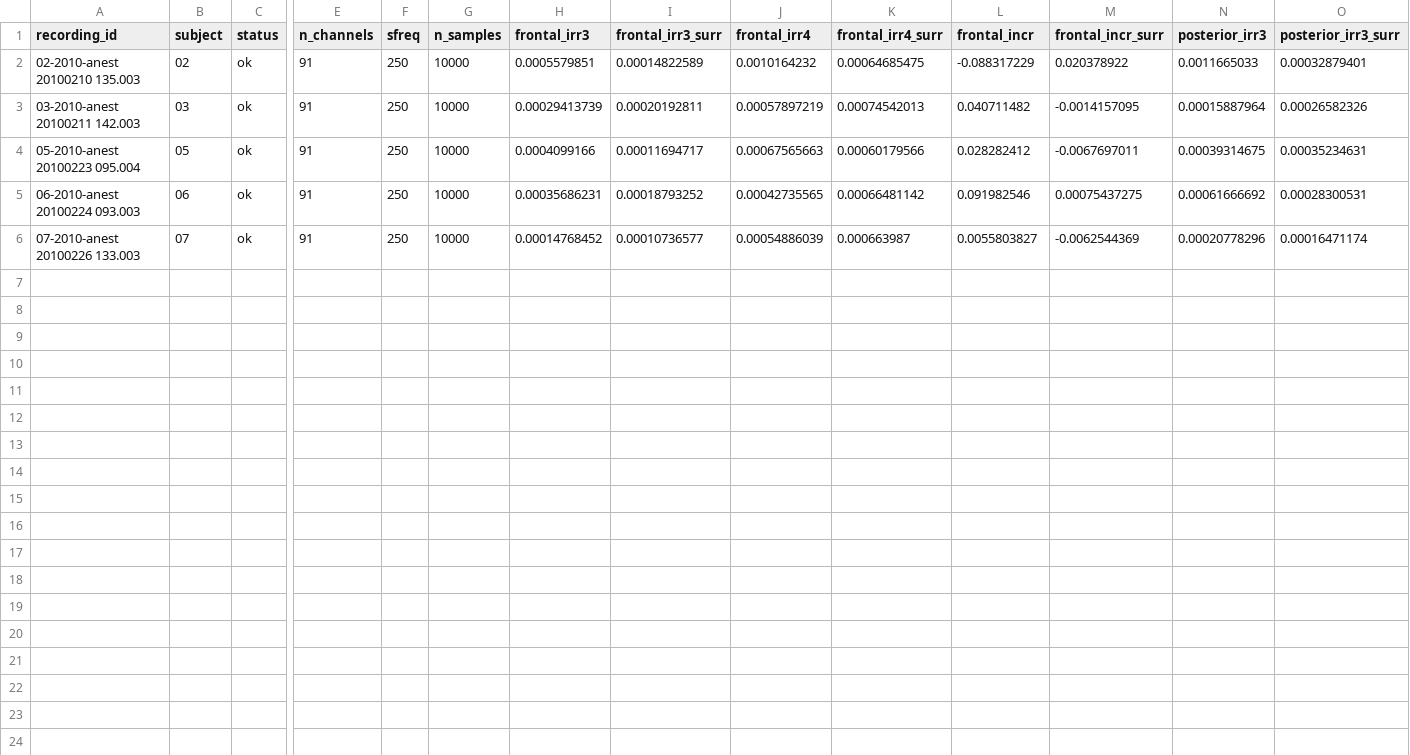
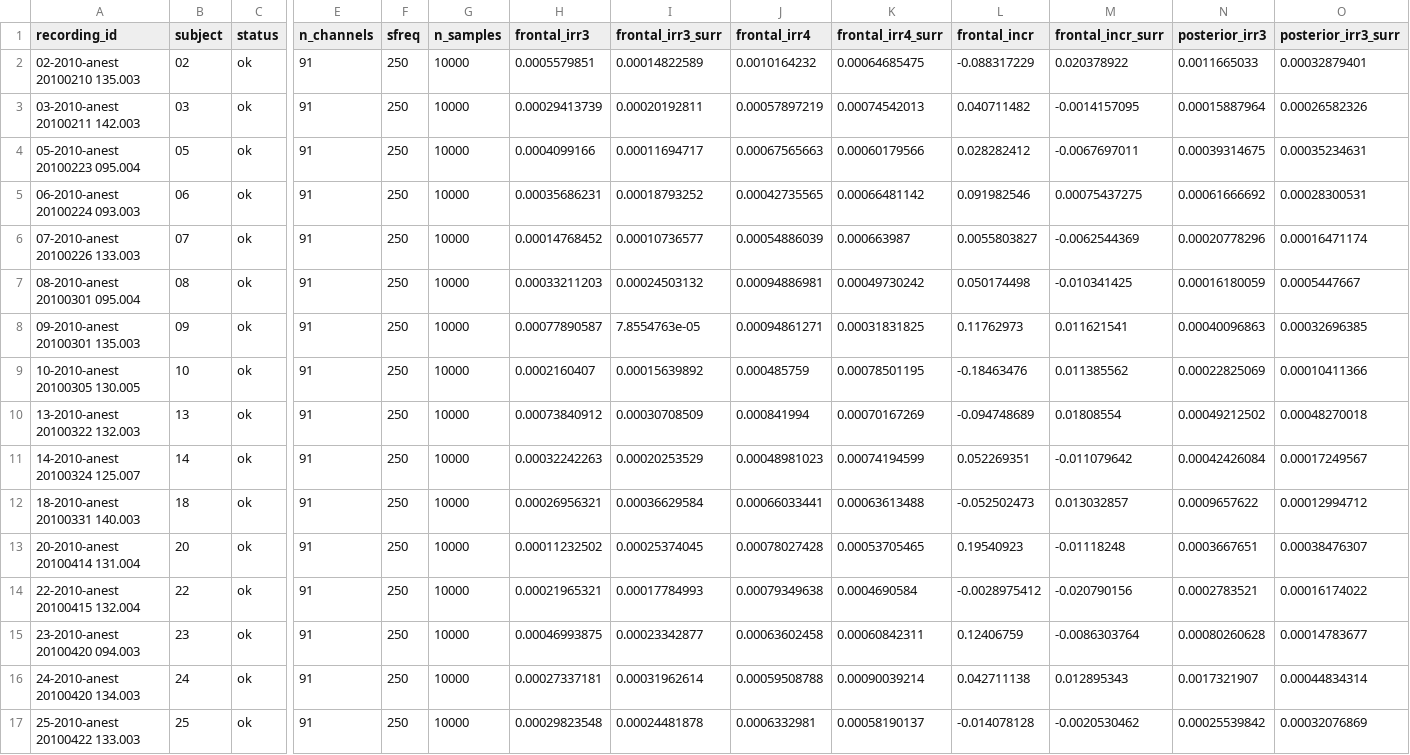
Before and after one commit to dgkenn/Codex-playground-, a CSV file: bsde/results/chennu_irreversibility.s0.csv, drawn as a sheet; only a part is shown, gaps mark what is left out; rows hold the shown columns only; the diff names each change by its address in the sheet, - before the commit and + after, or states it on an @@ line.

```diff
--- a/bsde/results/chennu_irreversibility.s0.csv
+++ b/bsde/results/chennu_irreversibility.s0.csv
+row 7: 08-2010-anest 20100301 095.004 | 08 | ok | 91 | 250 | 10000 | 0.00033211203 | 0.00024503132 | 0.00094886981 | 0.00049730242 | 0.050174498 | -0.010341425 | 0.00016180059 | 0.0005447667
+row 8: 09-2010-anest 20100301 135.003 | 09 | ok | 91 | 250 | 10000 | 0.00077890587 | 7.8554763e-05 | 0.00094861271 | 0.00031831825 | 0.11762973 | 0.011621541 | 0.00040096863 | 0.00032696385
+row 9: 10-2010-anest 20100305 130.005 | 10 | ok | 91 | 250 | 10000 | 0.0002160407 | 0.00015639892 | 0.000485759 | 0.00078501195 | -0.18463476 | 0.011385562 | 0.00022825069 | 0.00010411366
+row 10: 13-2010-anest 20100322 132.003 | 13 | ok | 91 | 250 | 10000 | 0.00073840912 | 0.00030708509 | 0.000841994 | 0.00070167269 | -0.094748689 | 0.01808554 | 0.00049212502 | 0.00048270018
+row 11: 14-2010-anest 20100324 125.007 | 14 | ok | 91 | 250 | 10000 | 0.00032242263 | 0.00020253529 | 0.00048981023 | 0.00074194599 | 0.052269351 | -0.011079642 | 0.00042426084 | 0.00017249567
+row 12: 18-2010-anest 20100331 140.003 | 18 | ok | 91 | 250 | 10000 | 0.00026956321 | 0.00036629584 | 0.00066033441 | 0.00063613488 | -0.052502473 | 0.013032857 | 0.0009657622 | 0.00012994712
+row 13: 20-2010-anest 20100414 131.004 | 20 | ok | 91 | 250 | 10000 | 0.00011232502 | 0.00025374045 | 0.00078027428 | 0.00053705465 | 0.19540923 | -0.01118248 | 0.0003667651 | 0.00038476307
+row 14: 22-2010-anest 20100415 132.004 | 22 | ok | 91 | 250 | 10000 | 0.00021965321 | 0.00017784993 | 0.00079349638 | 0.0004690584 | -0.0028975412 | -0.020790156 | 0.0002783521 | 0.00016174022
+row 15: 23-2010-anest 20100420 094.003 | 23 | ok | 91 | 250 | 10000 | 0.00046993875 | 0.00023342877 | 0.00063602458 | 0.00060842311 | 0.12406759 | -0.0086303764 | 0.00080260628 | 0.00014783677
+row 16: 24-2010-anest 20100420 134.003 | 24 | ok | 91 | 250 | 10000 | 0.00027337181 | 0.00031962614 | 0.00059508788 | 0.00090039214 | 0.042711138 | 0.012895343 | 0.0017321907 | 0.00044834314
+row 17: 25-2010-anest 20100422 133.003 | 25 | ok | 91 | 250 | 10000 | 0.00029823548 | 0.00024481878 | 0.0006332981 | 0.00058190137 | -0.014078128 | -0.0020530462 | 0.00025539842 | 0.00032076869
```
Also changed, not shown: bsde/results/chennu_irreversibility.s1.csv, bsde/results/chennu_irreversibility.s2.csv, 1 other file.
